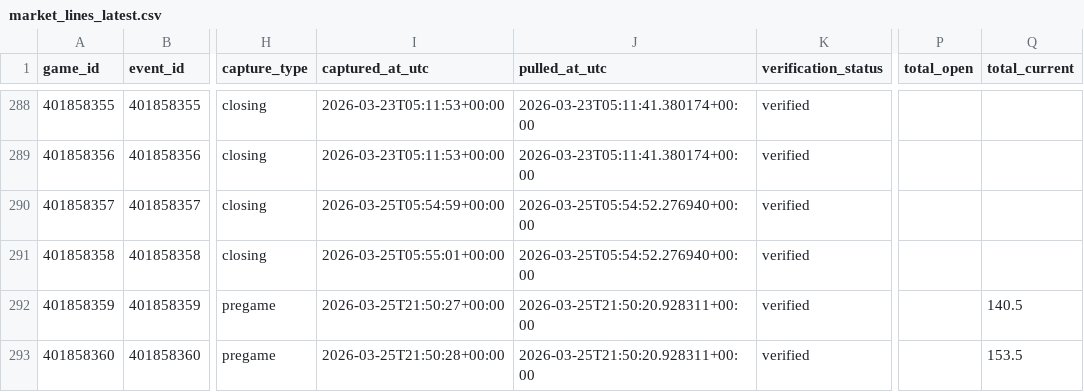
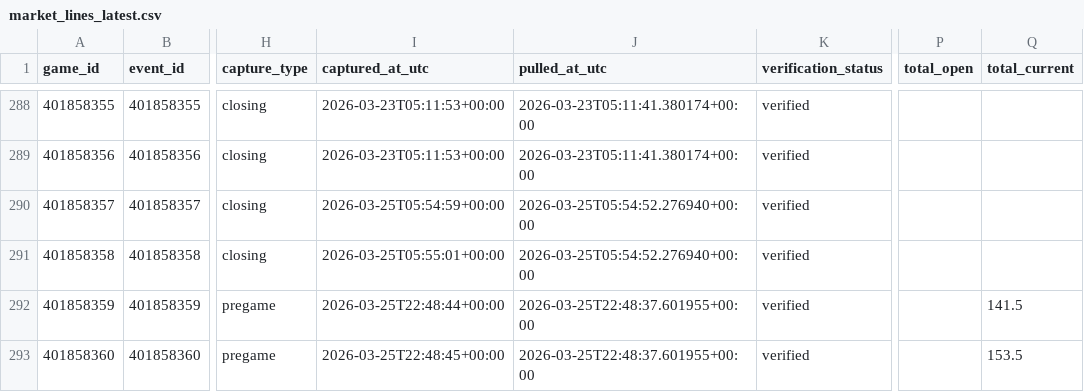
Before and after one commit to goldbondman/CBB.RD2, a CSV file: data/market_lines_latest.csv, drawn as a sheet; only a part is shown, gaps mark what is left out; the diff names each change by its address in the sheet, - before the commit and + after, or states it on an @@ line.

```diff
--- a/data/market_lines_latest.csv
+++ b/data/market_lines_latest.csv
-I292 (captured_at_utc): 2026-03-25T21:50:27+00:00
+I292 (captured_at_utc): 2026-03-25T22:48:44+00:00
-J292:J293 (pulled_at_utc): 2026-03-25T21:50:20.928311+00:00
+J292:J293 (pulled_at_utc): 2026-03-25T22:48:37.601955+00:00
-Q292 (total_current): 140.5
+Q292 (total_current): 141.5
-I293 (captured_at_utc): 2026-03-25T21:50:28+00:00
+I293 (captured_at_utc): 2026-03-25T22:48:45+00:00
```
Also changed, not shown: data/market_lines_master.csv, data/odds_snapshot.csv, 1 other file.
